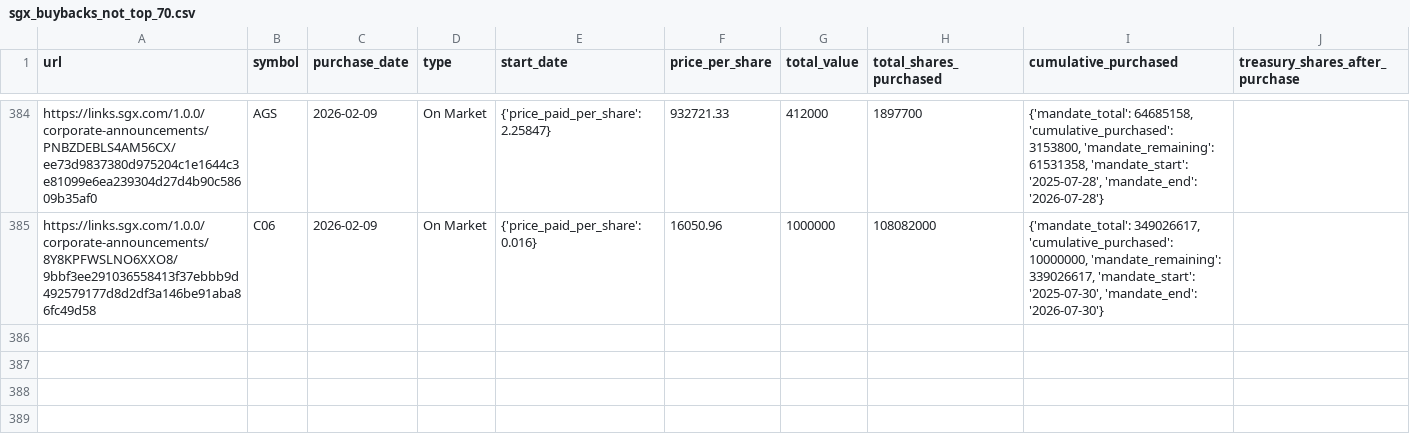
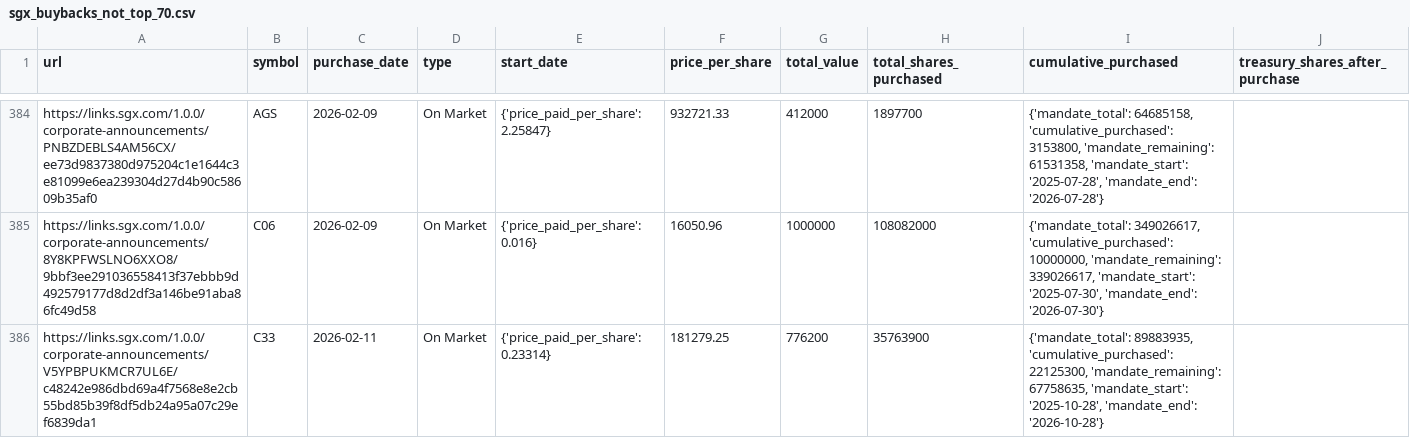
Before and after one commit to supertypeai/sgx_buyback_pipeline, a CSV file: data/scraper_output/sgx_buyback/sgx_buybacks_not_top_70.csv, drawn as a sheet; only a part is shown, gaps mark what is left out; the diff names each change by its address in the sheet, - before the commit and + after, or states it on an @@ line.

```diff
--- a/data/scraper_output/sgx_buyback/sgx_buybacks_not_top_70.csv
+++ b/data/scraper_output/sgx_buyback/sgx_buybacks_not_top_70.csv
+row 386: https://links.sgx.com/1.0.0/corporate-announcements/V5YPBPUKMCR7UL6E/c48242e986dbd69a4f7568e8e2cb55bd85b39f8df5db24a95a07c29ef6839da1 | C33 | 2026-02-11 | On Market | {'price_paid_per_share': 0.23314} | 181279.25 | 776200 | 35763900 | {'mandate_total': 89883935, 'cumulative_purchased': 22125300, 'mandate_remaining': 67758635, 'mandate_start': '2025-10-28', 'mandate_end': '2026-10-28'}
```
Also changed, not shown: 3 other files.
